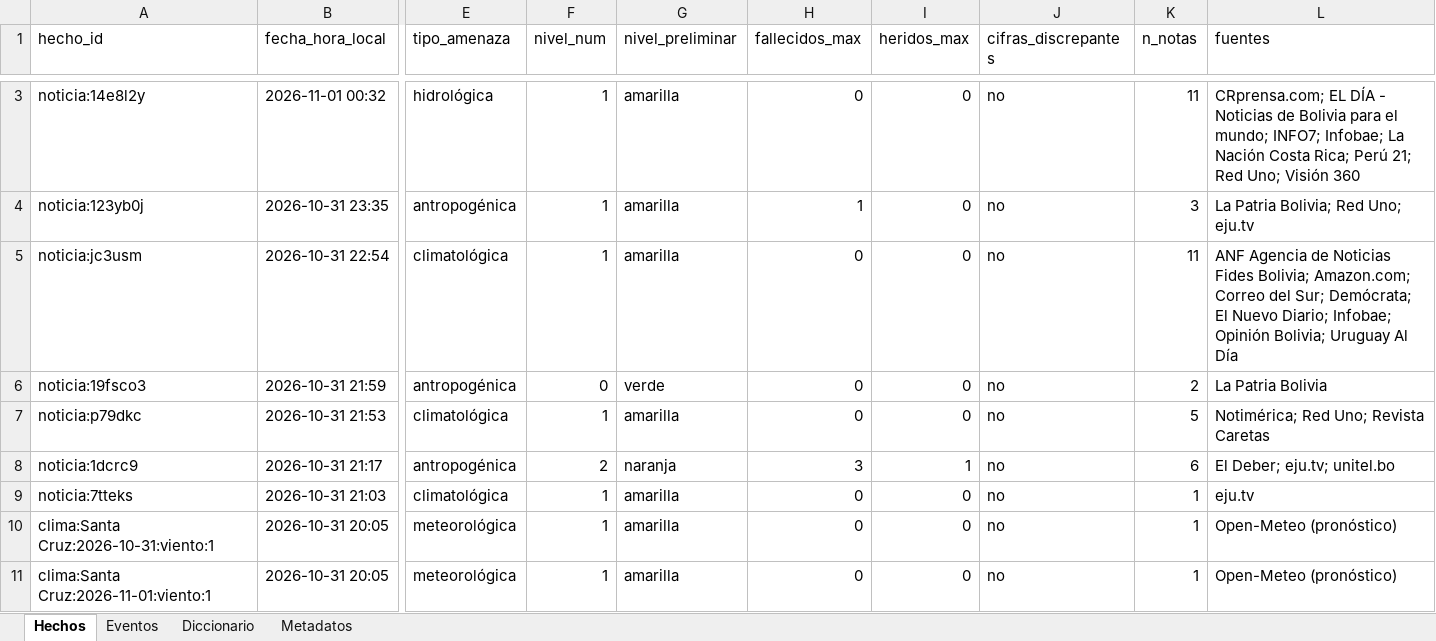
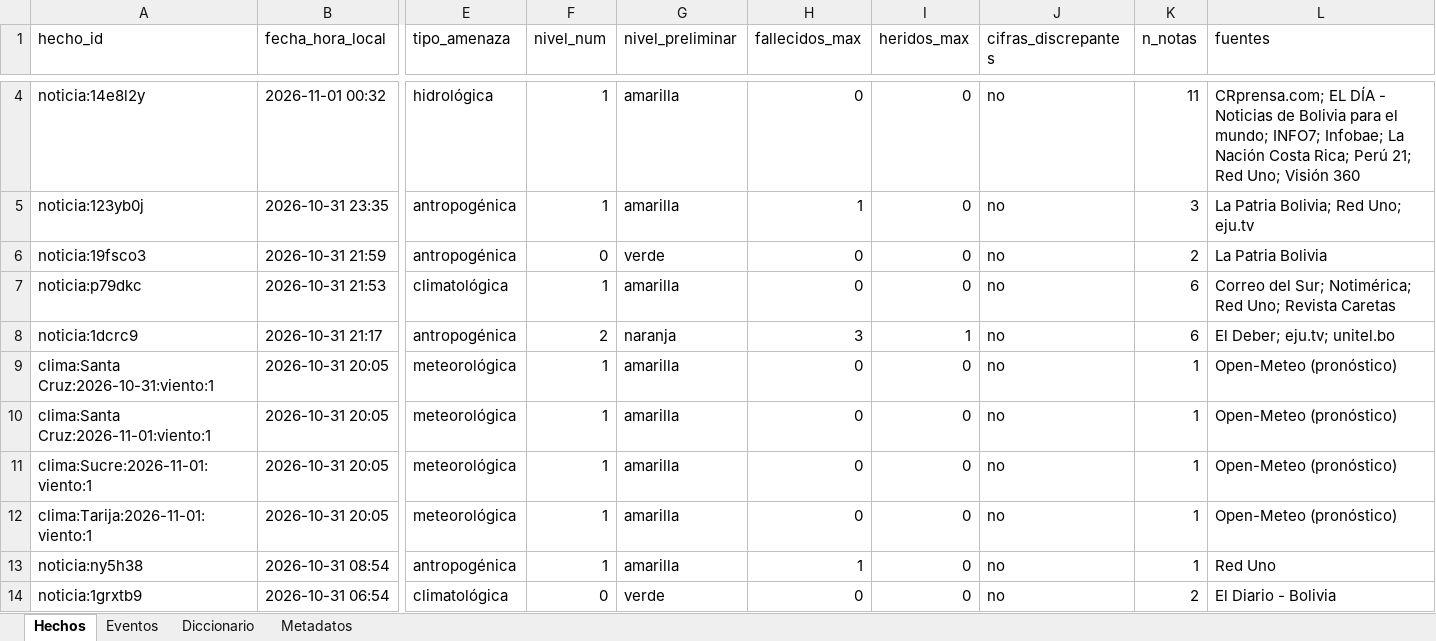
Before and after one commit to micangelarcangel-lang/sala-situacion-bolivia, an Excel workbook: docs/datos/datos_bolivia.xlsx, sheet Hechos, drawn as a sheet; only a part is shown, gaps mark what is left out; the shorter side is filled out with more unchanged rows; values as stored, in another font and other column widths than the file's, no borders; removed rows and columns are numbered as before the commit, all else as after; rows hold the shown columns only; the diff covers the shown part only; the diff names each change by its address in the sheet, - before the commit and + after, or states it on an @@ line.

```diff
--- a/docs/datos/datos_bolivia.xlsx (sheet Hechos)
+++ b/docs/datos/datos_bolivia.xlsx (sheet Hechos)
-row 5: noticia:jc3usm | 2026-10-31 22:54 | climatológica | 1 | amarilla | 0 | 0 | no | 11 | ANF Agencia de Noticias Fides Bolivia; Amazon.com; Correo del Sur; Demócrata; El Nuevo Diario; Infobae; Opinión Bolivia; Uruguay Al Día
-K7 (n_notas): 5
+K7 (n_notas): 6
-L7 (fuentes): Notimérica; Red Uno; Revista Caretas
+L7 (fuentes): Correo del Sur; Notimérica; Red Uno; Revista Caretas
-row 9: noticia:7tteks | 2026-10-31 21:03 | climatológica | 1 | amarilla | 0 | 0 | no | 1 | eju.tv
```
Also changed, not shown: 1 added row elsewhere in this sheet, sheet Eventos, sheet Metadatos, 21 other files.
